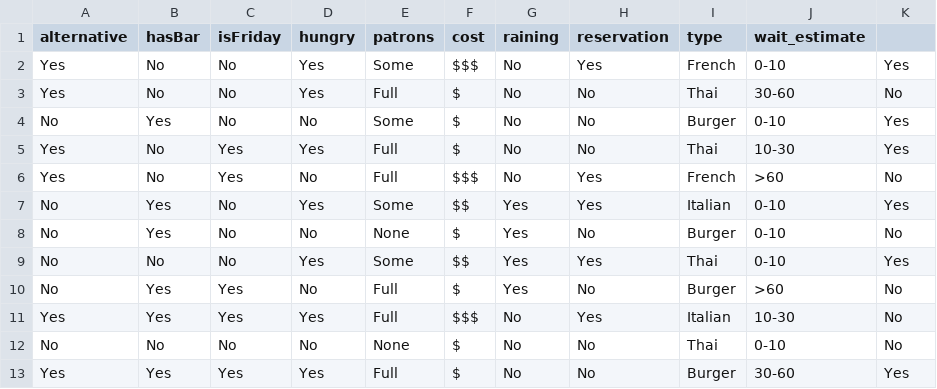
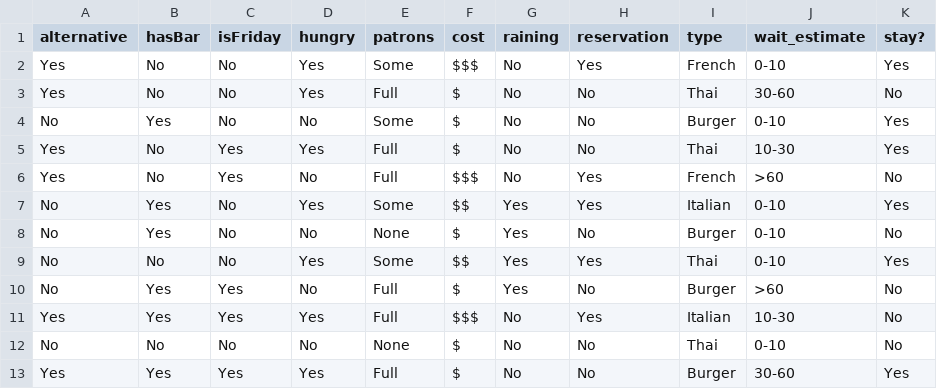
Before and after one commit to UMBC-CMSC-471-01-Spring-2019/code, a CSV file: ML/rest_data.csv, drawn as a sheet.

```diff
--- a/ML/rest_data.csv
+++ b/ML/rest_data.csv
@@ -1,2 +1,2 @@
-alternative,hasBar,isFriday,hungry,patrons,cost,raining,reservation,type,wait_estimate
+alternative,hasBar,isFriday,hungry,patrons,cost,raining,reservation,type,wait_estimate,stay?
 Yes,No,No,Yes,Some,$$$,No,Yes,French,0-10,Yes
```
